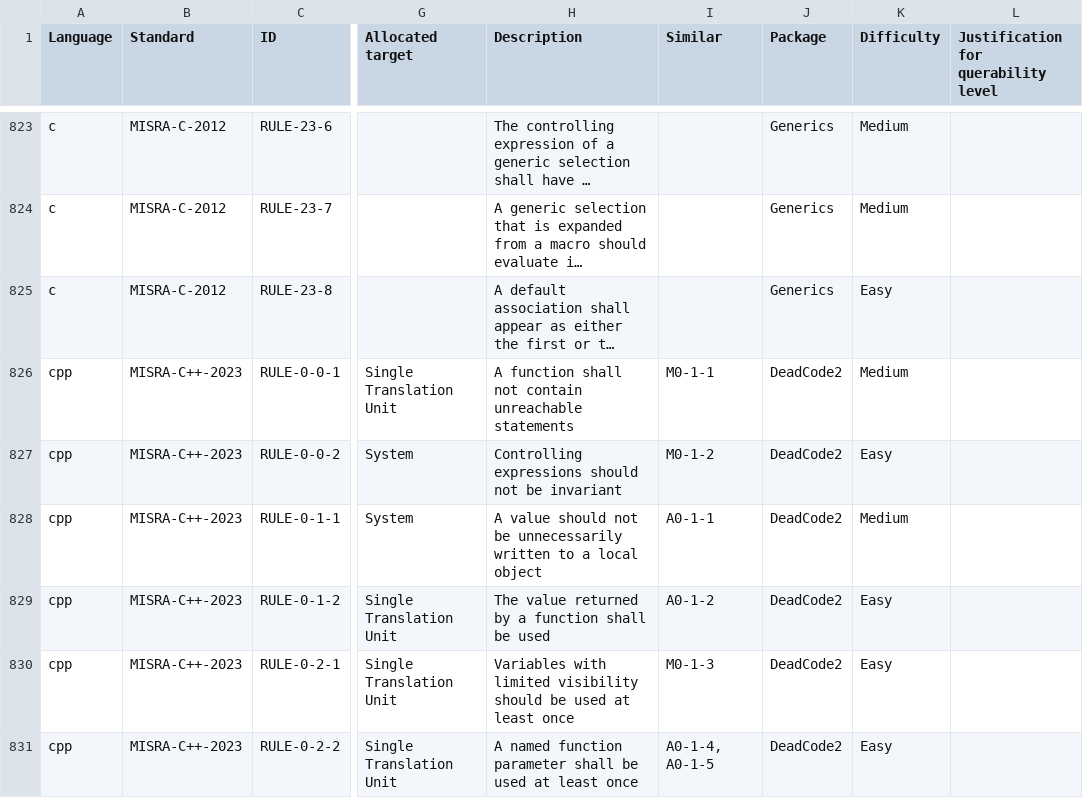
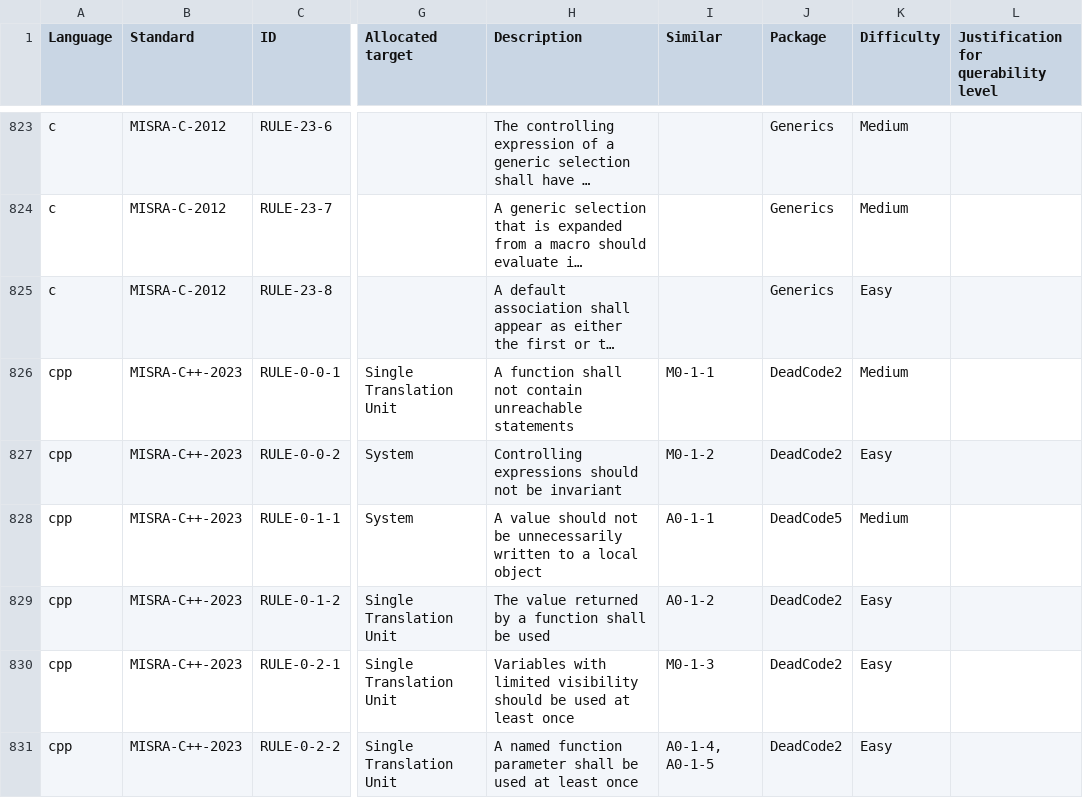
Before and after one commit to github/codeql-coding-standards, a CSV file: rules.csv, drawn as a sheet; only a part is shown, gaps mark what is left out; long unchanged cells end in …; the diff names each change by its address in the sheet, - before the commit and + after, or states it on an @@ line.

Commit message:
First draft of Rule 0-1-1, unnecessary assignments.

```diff
--- a/rules.csv
+++ b/rules.csv
-J828 (Package): DeadCode2
+J828 (Package): DeadCode5
```
Also changed, not shown: 19 other files.
